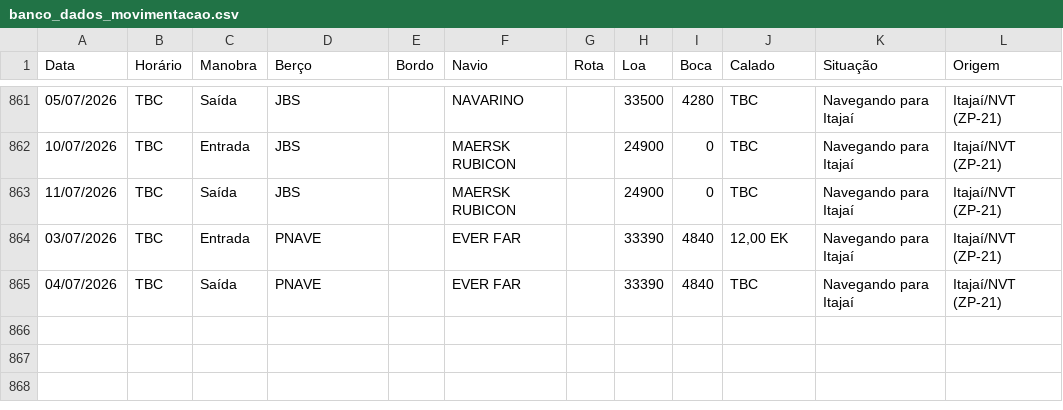
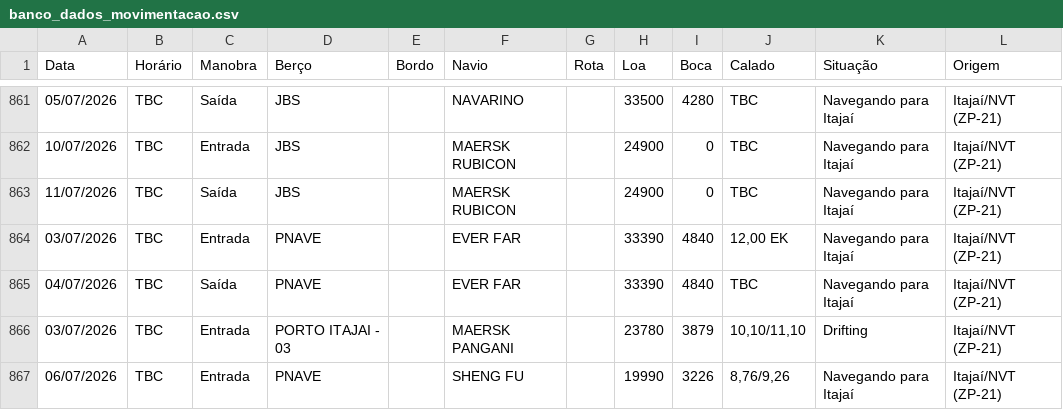
Before and after one commit to wagnerarins/monitoramento-portuario, a CSV file: banco_dados_movimentacao.csv, drawn as a sheet; only a part is shown, gaps mark what is left out; the diff names each change by its address in the sheet, - before the commit and + after, or states it on an @@ line.

```diff
--- a/banco_dados_movimentacao.csv
+++ b/banco_dados_movimentacao.csv
+row 866: 03/07/2026 | TBC | Entrada | PORTO ITAJAI - 03 |  | MAERSK PANGANI |  | 23780 | 3879 | 10,10/11,10 | Drifting | Itajaí/NVT (ZP-21)
+row 867: 06/07/2026 | TBC | Entrada | PNAVE |  | SHENG FU |  | 19990 | 3226 | 8,76/9,26 | Navegando para Itajaí | Itajaí/NVT (ZP-21)
```
